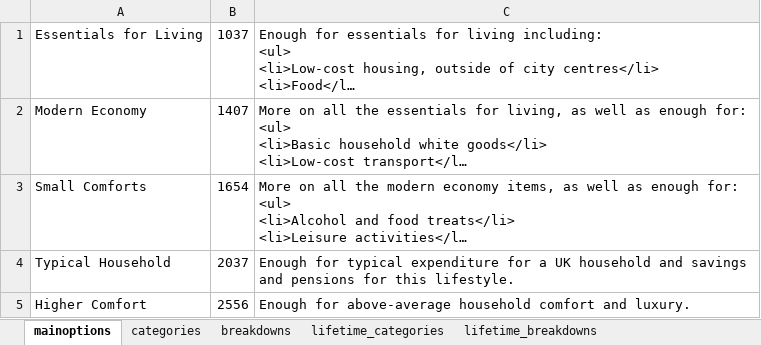
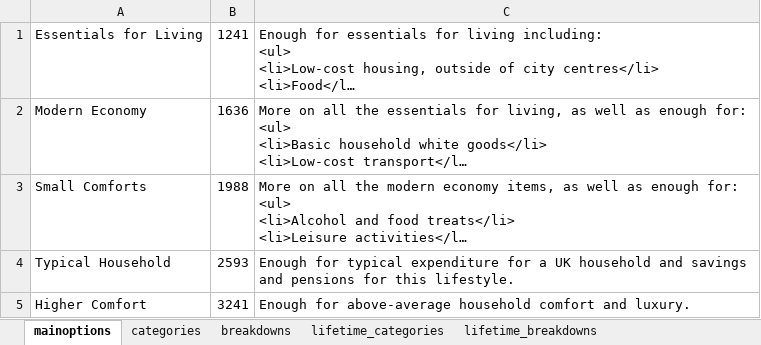
Before and after one commit to cnw89/household_expenses, an Excel workbook: expense_presets.xlsx, sheet mainoptions, drawn as a sheet; long unchanged cells end in …; values as stored, in another font and other column widths than the file's, no borders; the diff names each change by its address in the sheet, - before the commit and + after, or states it on an @@ line.

```diff
--- a/expense_presets.xlsx (sheet mainoptions)
+++ b/expense_presets.xlsx (sheet mainoptions)
-B1: 1037
+B1: 1241
-B2: 1407
+B2: 1636
-B3: 1654
+B3: 1988
-B4: 2037
+B4: 2593
-B5: 2556
+B5: 3241
```
Also changed, not shown: sheet breakdowns, 1 other file.
